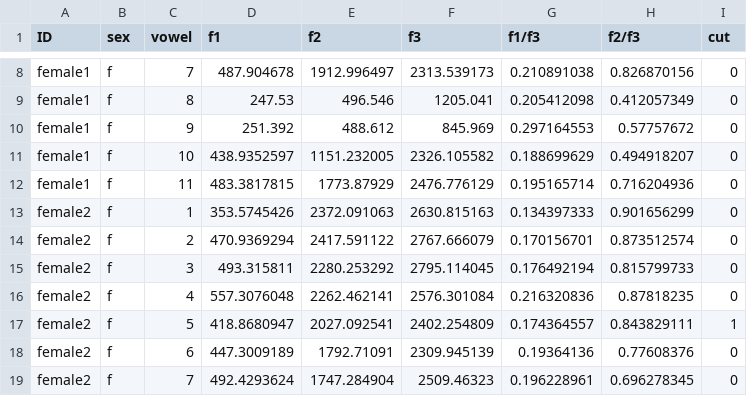
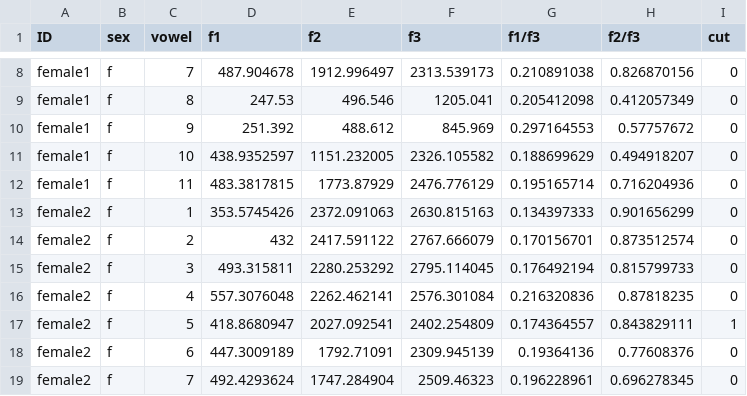
Before and after one commit to PTWaade/HVAD, a CSV file: data/formant_data.csv, drawn as a sheet; only a part is shown, gaps mark what is left out.

Commit message:
Update formant_data.csv
outlier investigation continued

```diff
--- a/data/formant_data.csv
+++ b/data/formant_data.csv
@@ -13,3 +13,3 @@ female1,f,11,483.3817815,1773.87929,2476.776129,0.195165714,0.716204936,0
 female2,f,1,353.5745426,2372.091063,2630.815163,0.134397333,0.901656299,0
-female2,f,2,470.9369294,2417.591122,2767.666079,0.170156701,0.873512574,0
+female2,f,2,432,2417.591122,2767.666079,0.170156701,0.873512574,0
 female2,f,3,493.315811,2280.253292,2795.114045,0.176492194,0.815799733,0
```
